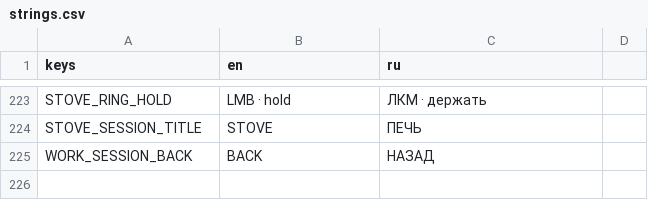
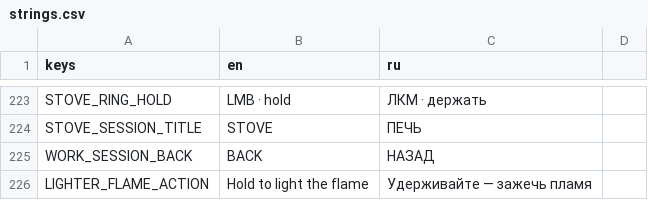
Before and after one commit to Nolavel/Hoarbound, a CSV file: localization/strings.csv, drawn as a sheet; only a part is shown, gaps mark what is left out; the diff names each change by its address in the sheet, - before the commit and + after, or states it on an @@ line.

```diff
--- a/localization/strings.csv
+++ b/localization/strings.csv
+row 226: LIGHTER_FLAME_ACTION | Hold to light the flame | Удерживайте — зажечь пламя
```
Also changed, not shown: 10 other files.
